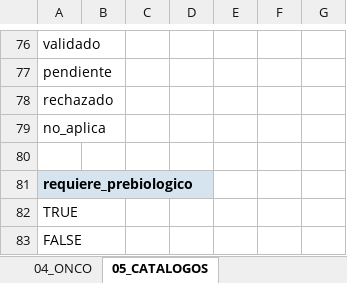
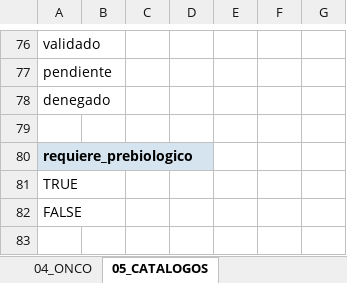
Before and after one commit to b32majus/Hub-Clinico-Badajoz, an Excel workbook: templates/farmacia_excel_operativo_FH_WO8_v1_sintetico.xlsx, sheet 05_CATALOGOS, drawn as a sheet; only a part is shown, gaps mark what is left out; the shorter side is filled out with more unchanged rows; values as stored, in another font and other column widths than the file's, no borders; the diff names each change by its address in the sheet, - before the commit and + after, or states it on an @@ line.

```diff
--- a/templates/farmacia_excel_operativo_FH_WO8_v1_sintetico.xlsx (sheet 05_CATALOGOS)
+++ b/templates/farmacia_excel_operativo_FH_WO8_v1_sintetico.xlsx (sheet 05_CATALOGOS)
-A78: rechazado
+A78: denegado
-row 79: no_aplica
```
Also changed, not shown: sheet 03_DIGESTIVO, sheet 01_DERMA, sheet 04_ONCO, sheet 02_REUMA, templates/farmacia_excel_operativo_FH_WO8_v1.xlsx, 15 other files.
